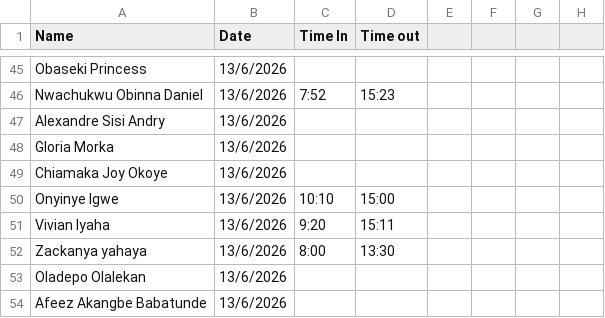
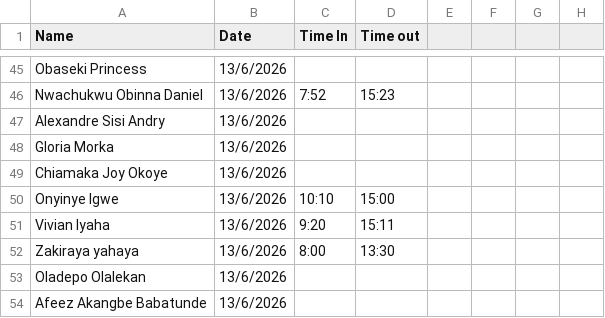
Before and after one commit to Greatcard11/Attendance, a CSV file: daily-attendance/June/June 13, 2026.csv, drawn as a sheet; only a part is shown, gaps mark what is left out; the diff names each change by its address in the sheet, - before the commit and + after, or states it on an @@ line.

Commit message:
Update June 13, 2026.csv

```diff
--- a/daily-attendance/June/June 13, 2026.csv
+++ b/daily-attendance/June/June 13, 2026.csv
-A52 (Name): Zackanya yahaya
+A52 (Name): Zakiraya yahaya
```
